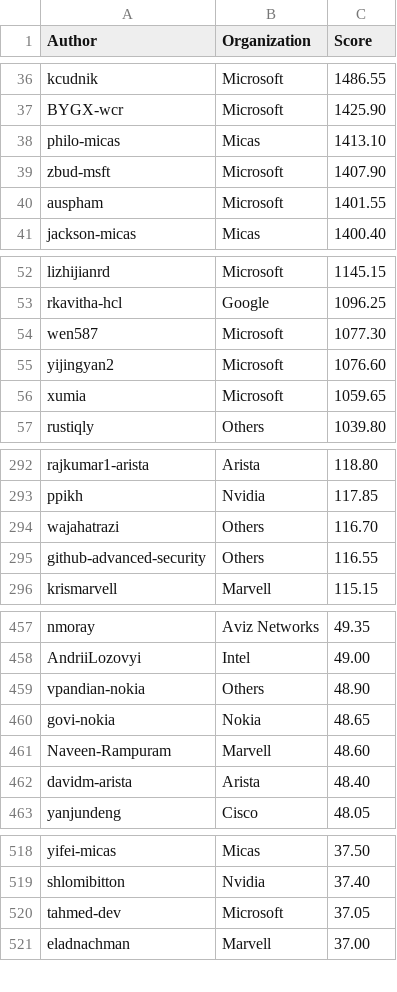
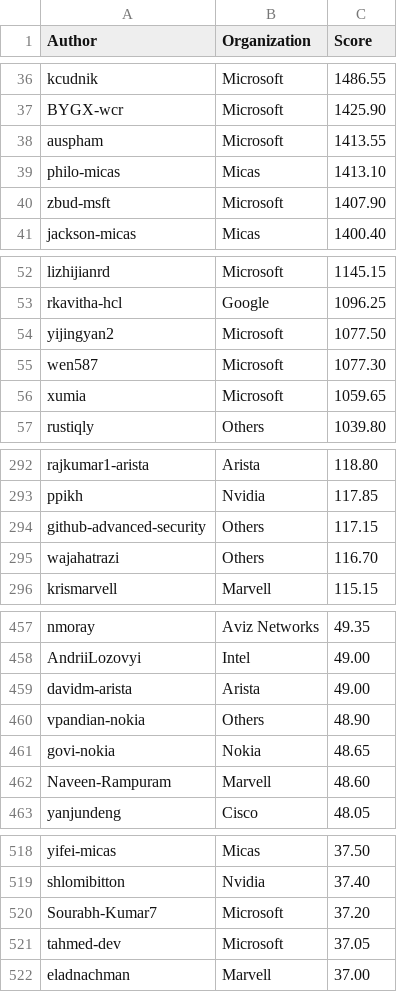
Before and after one commit to sonic-net/sonic-tsc, a CSV file: sii_author_predict.csv, drawn as a sheet; only a part is shown, gaps mark what is left out; the diff covers the shown part only.

Commit message:
[automation] Update Sii Score by azure pipeline.

```diff
--- a/sii_author_predict.csv
+++ b/sii_author_predict.csv
@@ -37,5 +37,5 @@ kcudnik,Microsoft,1486.55
 BYGX-wcr,Microsoft,1425.90
+auspham,Microsoft,1413.55
 philo-micas,Micas,1413.10
 zbud-msft,Microsoft,1407.90
-auspham,Microsoft,1401.55
 jackson-micas,Micas,1400.40
@@ -53,4 +53,4 @@ lizhijianrd,Microsoft,1145.15
 rkavitha-hcl,Google,1096.25
+yijingyan2,Microsoft,1077.50
 wen587,Microsoft,1077.30
-yijingyan2,Microsoft,1076.60
 xumia,Microsoft,1059.65
@@ -293,4 +293,4 @@ rajkumar1-arista,Arista,118.80
 ppikh,Nvidia,117.85
+github-advanced-security,Others,117.15
 wajahatrazi,Others,116.70
-github-advanced-security,Others,116.55
 krismarvell,Marvell,115.15
@@ -458,2 +458,3 @@ nmoray,Aviz Networks,49.35
 AndriiLozovyi,Intel,49.00
+davidm-arista,Arista,49.00
 vpandian-nokia,Others,48.90
@@ -461,3 +462,2 @@ govi-nokia,Nokia,48.65
 Naveen-Rampuram,Marvell,48.60
-davidm-arista,Arista,48.40
 yanjundeng,Cisco,48.05
@@ -519,2 +519,3 @@ yifei-micas,Micas,37.50
 shlomibitton,Nvidia,37.40
+Sourabh-Kumar7,Microsoft,37.20
 tahmed-dev,Microsoft,37.05
```
Also changed, not shown: 1 removed row and 6 edited cells elsewhere in this file, sii_org_predict.csv.
